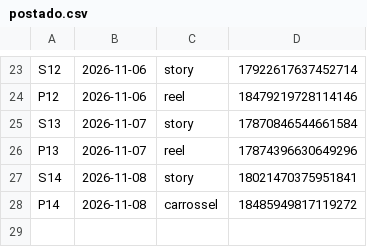
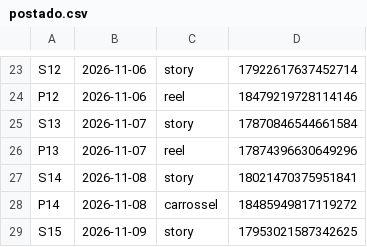
Before and after one commit to langtecnologias-cpu/lang-instagram, a CSV file: postado.csv, drawn as a sheet; only a part is shown, gaps mark what is left out; the diff names each change by its address in the sheet, - before the commit and + after, or states it on an @@ line.

```diff
--- a/postado.csv
+++ b/postado.csv
+row 29: S15 | 2026-11-09 | story | 17953021587342625
```
Also changed, not shown: postado_lote2.csv.
